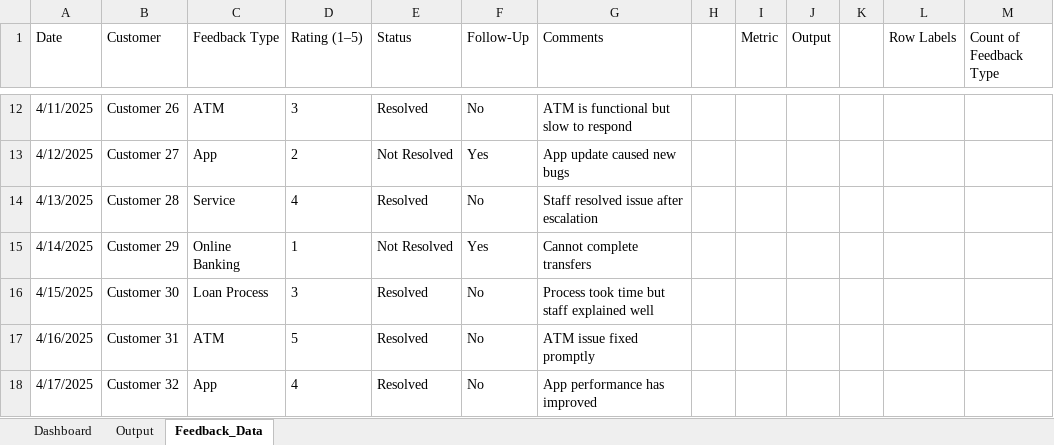
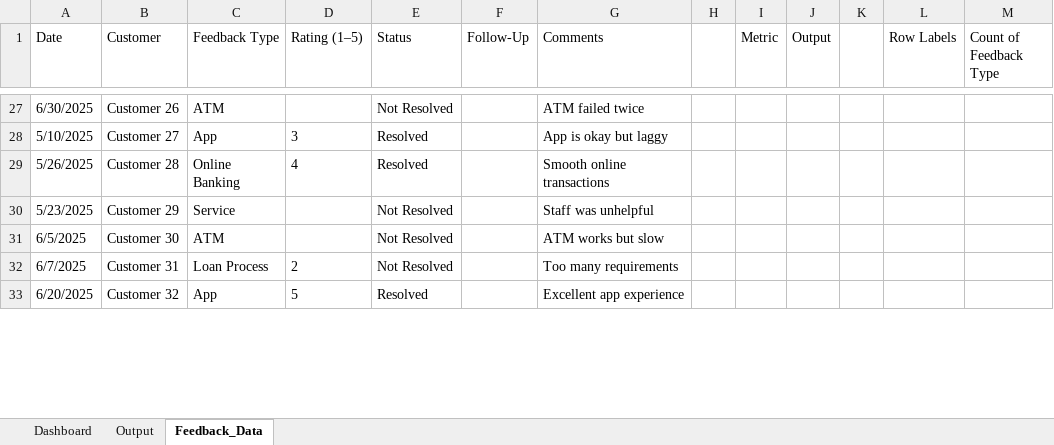
Before and after one commit to AbiProspa/excel-prediction-model, an Excel workbook: prediction_model/data/Feedback_Dashboard_Template.xlsm, sheet Feedback_Data, drawn as a sheet; only a part is shown, gaps mark what is left out; values as stored, in another font and other column widths than the file's, no borders; table styles not drawn; addresses are those after the commit; the diff covers the shown part only; the diff names each change by its address in the sheet, - before the commit and + after, or states it on an @@ line.

Commit message:
feat: Add historical prediction data and feedback dashboard template, and update model architecture documentation.

```diff
--- a/prediction_model/data/Feedback_Dashboard_Template.xlsm (sheet Feedback_Data)
+++ b/prediction_model/data/Feedback_Dashboard_Template.xlsm (sheet Feedback_Data)
-A27 (Date): 4/11/2025
+A27 (Date): 6/30/2025
-D27 (Rating (1–5)): 3
+D27 (Rating (1–5)): (empty)
-E27 (Status): Resolved
+E27 (Status): Not Resolved
-F27 (Follow-Up): No
+F27 (Follow-Up): (empty)
-G27 (Comments): ATM is functional but slow to respond
+G27 (Comments): ATM failed twice
-A28 (Date): 4/12/2025
+A28 (Date): 5/10/2025
-D28 (Rating (1–5)): 2
+D28 (Rating (1–5)): 3
-E28 (Status): Not Resolved
+E28 (Status): Resolved
-F28 (Follow-Up): Yes
+F28 (Follow-Up): (empty)
-G28 (Comments): App update caused new bugs
+G28 (Comments): App is okay but laggy
-A29 (Date): 4/13/2025
+A29 (Date): 5/26/2025
-C29 (Feedback Type): Service
+C29 (Feedback Type): Online Banking
-F29 (Follow-Up): No
+F29 (Follow-Up): (empty)
-G29 (Comments): Staff resolved issue after escalation
+G29 (Comments): Smooth online transactions
-A30 (Date): 4/14/2025
+A30 (Date): 5/23/2025
-C30 (Feedback Type): Online Banking
+C30 (Feedback Type): Service
-D30 (Rating (1–5)): 1
+D30 (Rating (1–5)): (empty)
-F30 (Follow-Up): Yes
+F30 (Follow-Up): (empty)
-G30 (Comments): Cannot complete transfers
+G30 (Comments): Staff was unhelpful
-A31 (Date): 4/15/2025
+A31 (Date): 6/5/2025
-C31 (Feedback Type): Loan Process
+C31 (Feedback Type): ATM
-D31 (Rating (1–5)): 3
+D31 (Rating (1–5)): (empty)
-E31:E32 (Status): Resolved
+E31:E32 (Status): Not Resolved
-F31:F33 (Follow-Up): No
+F31:F33 (Follow-Up): (empty)
-G31 (Comments): Process took time but staff explained well
+G31 (Comments): ATM works but slow
-A32 (Date): 4/16/2025
+A32 (Date): 6/7/2025
-C32 (Feedback Type): ATM
+C32 (Feedback Type): Loan Process
-D32 (Rating (1–5)): 5
+D32 (Rating (1–5)): 2
-G32 (Comments): ATM issue fixed promptly
+G32 (Comments): Too many requirements
-A33 (Date): 4/17/2025
+A33 (Date): 6/20/2025
-D33 (Rating (1–5)): 4
+D33 (Rating (1–5)): 5
-G33 (Comments): App performance has improved
+G33 (Comments): Excellent app experience
```
Also changed, not shown: 218 added rows, 88 edited cells and merged cells elsewhere in this sheet, sheet Output, charts or pictures, 2 other files.
